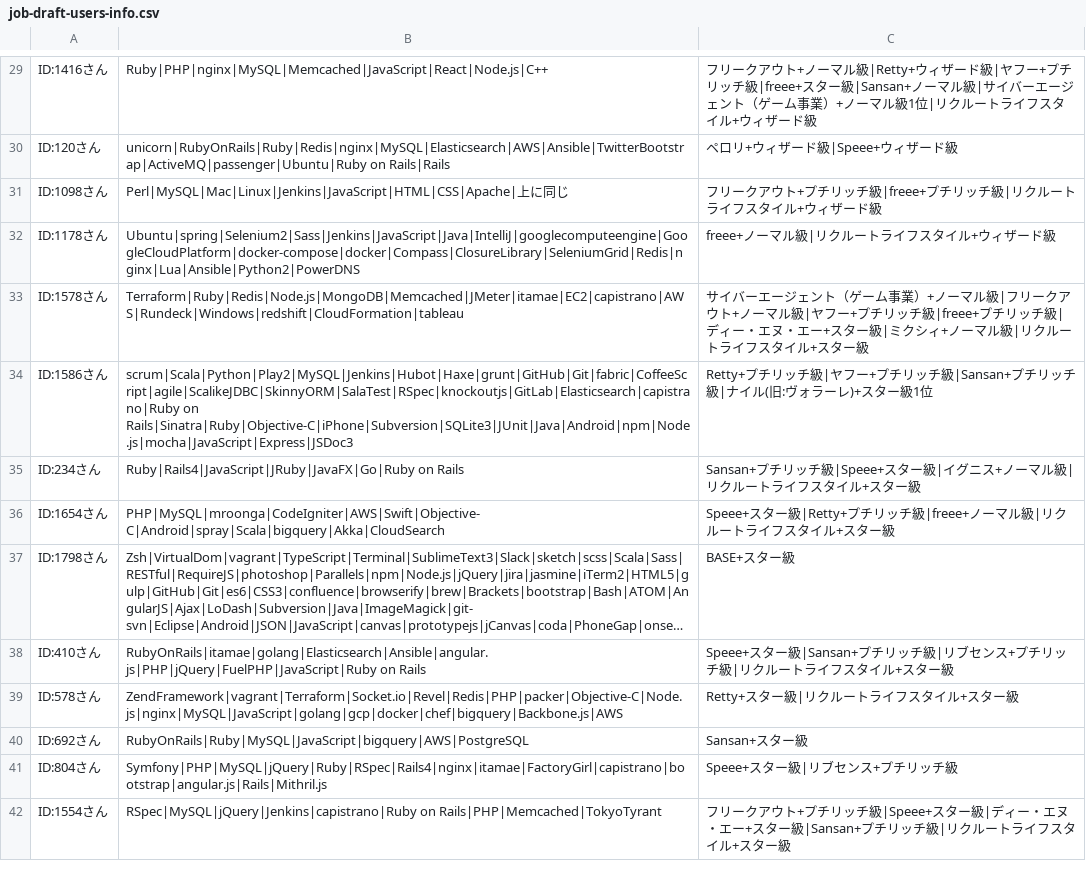
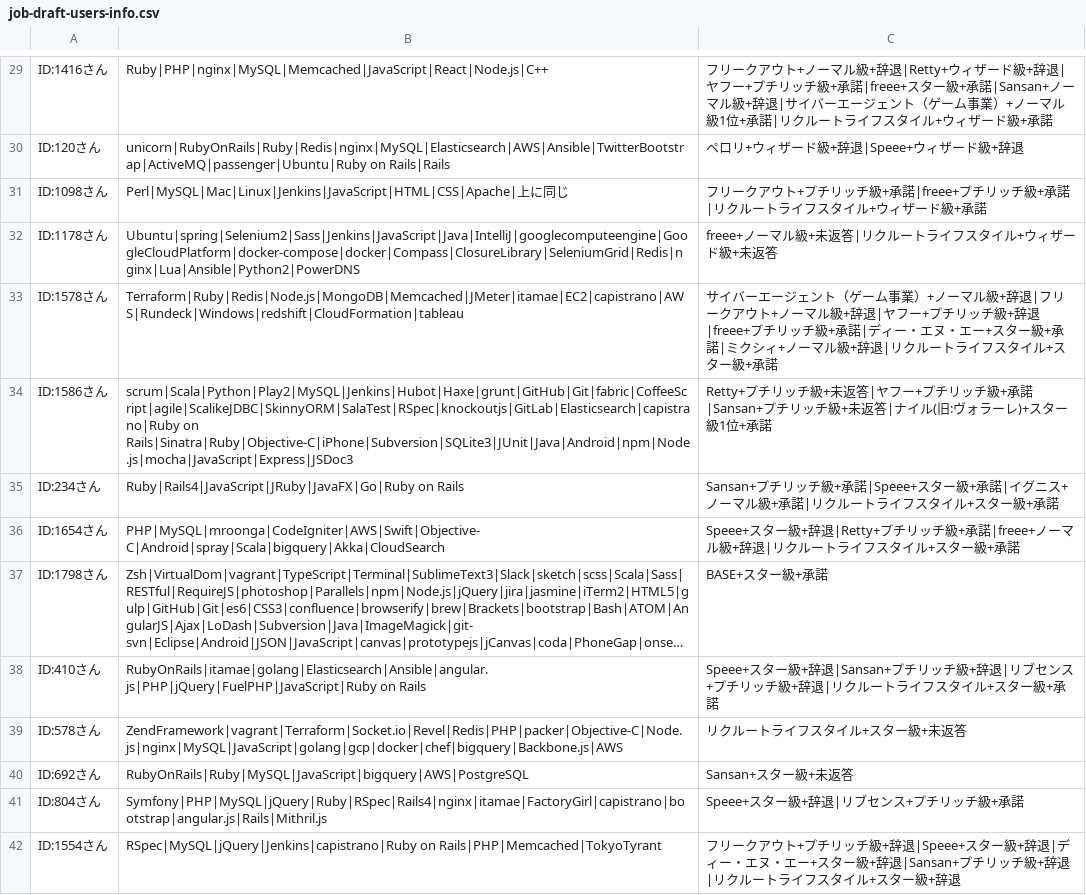
Before and after one commit to osdakira/job-draft-hack, a CSV file: job-draft-users-info.csv, drawn as a sheet; only a part is shown, gaps mark what is left out; long unchanged cells end in …; the diff covers the shown part only; the diff names each change by its address in the sheet, - before the commit and + after, or states it on an @@ line.

```diff
--- a/job-draft-users-info.csv
+++ b/job-draft-users-info.csv
-C29: …ーマル級|Retty+ウィザード級|ヤフー+プチリッチ級|freee+スター級|Sansan+ノーマル級|サイバーエージェント（ゲーム事業）+ノーマル級1位|リクルートライフスタイル+ウィザード級
+C29: …ーマル級+辞退|Retty+ウィザード級+辞退|ヤフー+プチリッチ級+承諾|freee+スター級+承諾|Sansan+ノーマル級+辞退|サイバーエージェント（ゲーム事業）+ノーマル級1位+承諾|リクルートライフスタイル+ウィザード級+承諾
-C30: ペロリ+ウィザード級|Speee+ウィザード級
+C30: ペロリ+ウィザード級+辞退|Speee+ウィザード級+辞退
-C31: …リッチ級|freee+プチリッチ級|リクルートライフスタイル+ウィザード級
+C31: …リッチ級+承諾|freee+プチリッチ級+承諾|リクルートライフスタイル+ウィザード級+承諾
-C32: freee+ノーマル級|リクルートライフスタイル+ウィザード級
+C32: freee+ノーマル級+未返答|リクルートライフスタイル+ウィザード級+未返答
-C33: …ーマル級|フリークアウト+ノーマル級|ヤフー+プチリッチ級|freee+プチリッチ級|ディー・エヌ・エー+スター級|ミクシィ+ノーマル級|リクルートライフスタイル+スター級
+C33: …ーマル級+辞退|フリークアウト+ノーマル級+辞退|ヤフー+プチリッチ級+辞退|freee+プチリッチ級+承諾|ディー・エヌ・エー+スター級+承諾|ミクシィ+ノーマル級+辞退|リクルートライフスタイル+スター級+承諾
-C34: …リッチ級|ヤフー+プチリッチ級|Sansan+プチリッチ級|ナイル(旧:ヴォラーレ)+スター級1位
+C34: …リッチ級+未返答|ヤフー+プチリッチ級+承諾|Sansan+プチリッチ級+未返答|ナイル(旧:ヴォラーレ)+スター級1位+承諾
-C35: …リッチ級|Speee+スター級|イグニス+ノーマル級|リクルートライフスタイル+スター級
+C35: …リッチ級+承諾|Speee+スター級+承諾|イグニス+ノーマル級+承諾|リクルートライフスタイル+スター級+承諾
-C36: …スター級|Retty+プチリッチ級|freee+ノーマル級|リクルートライフスタイル+スター級
+C36: …スター級+辞退|Retty+プチリッチ級+承諾|freee+ノーマル級+辞退|リクルートライフスタイル+スター級+承諾
-C37: BASE+スター級
+C37: BASE+スター級+承諾
-C38: …スター級|Sansan+プチリッチ級|リブセンス+プチリッチ級|リクルートライフスタイル+スター級
+C38: …スター級+辞退|Sansan+プチリッチ級+辞退|リブセンス+プチリッチ級+辞退|リクルートライフスタイル+スター級+承諾
-C39: Retty+スター級|リクルートライフスタイル+スター級
+C39: リクルートライフスタイル+スター級+未返答
-C40: Sansan+スター級
+C40: Sansan+スター級+未返答
-C41: Speee+スター級|リブセンス+プチリッチ級
+C41: Speee+スター級+辞退|リブセンス+プチリッチ級+承諾
-C42: …リッチ級|Speee+スター級|ディー・エヌ・エー+スター級|Sansan+プチリッチ級|リクルートライフスタイル+スター級
+C42: …リッチ級+辞退|Speee+スター級+辞退|ディー・エヌ・エー+スター級+辞退|Sansan+プチリッチ級+辞退|リクルートライフスタイル+スター級+辞退
```
Also changed, not shown: 130 edited cells elsewhere in this file.
